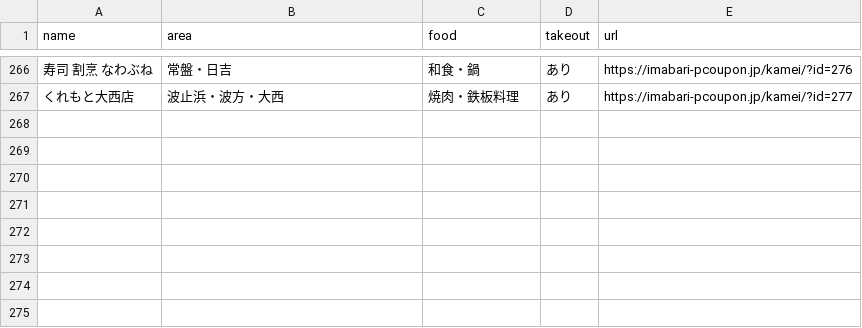
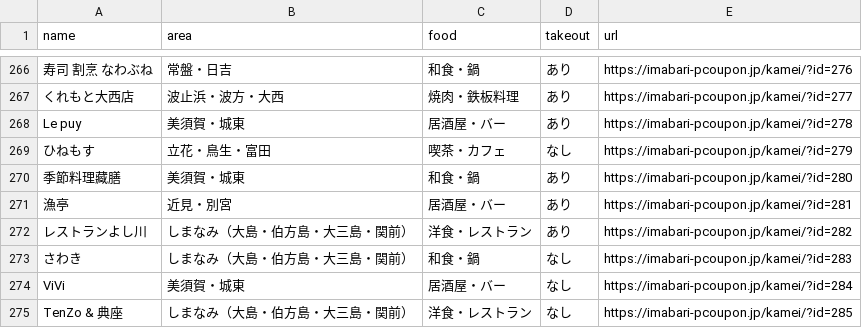
Before and after one commit to imabari/pcoupon2, a CSV file: html/imabari-coupon.csv, drawn as a sheet; only a part is shown, gaps mark what is left out; the diff names each change by its address in the sheet, - before the commit and + after, or states it on an @@ line.

```diff
--- a/html/imabari-coupon.csv
+++ b/html/imabari-coupon.csv
+row 268: Le puy | 美須賀・城東 | 居酒屋・バー | あり | https://imabari-pcoupon.jp/kamei/?id=278
+row 269: ひねもす | 立花・鳥生・富田 | 喫茶・カフェ | なし | https://imabari-pcoupon.jp/kamei/?id=279
+row 270: 季節料理藏膳 | 美須賀・城東 | 和食・鍋 | あり | https://imabari-pcoupon.jp/kamei/?id=280
+row 271: 漁亭 | 近見・別宮 | 居酒屋・バー | あり | https://imabari-pcoupon.jp/kamei/?id=281
+row 272: レストランよし川 | しまなみ（大島・伯方島・大三島・関前） | 洋食・レストラン | あり | https://imabari-pcoupon.jp/kamei/?id=282
+row 273: さわき | しまなみ（大島・伯方島・大三島・関前） | 和食・鍋 | なし | https://imabari-pcoupon.jp/kamei/?id=283
+row 274: ViVi | 美須賀・城東 | 居酒屋・バー | なし | https://imabari-pcoupon.jp/kamei/?id=284
+row 275: TenZo & 典座 | しまなみ（大島・伯方島・大三島・関前） | 洋食・レストラン | なし | https://imabari-pcoupon.jp/kamei/?id=285
```
